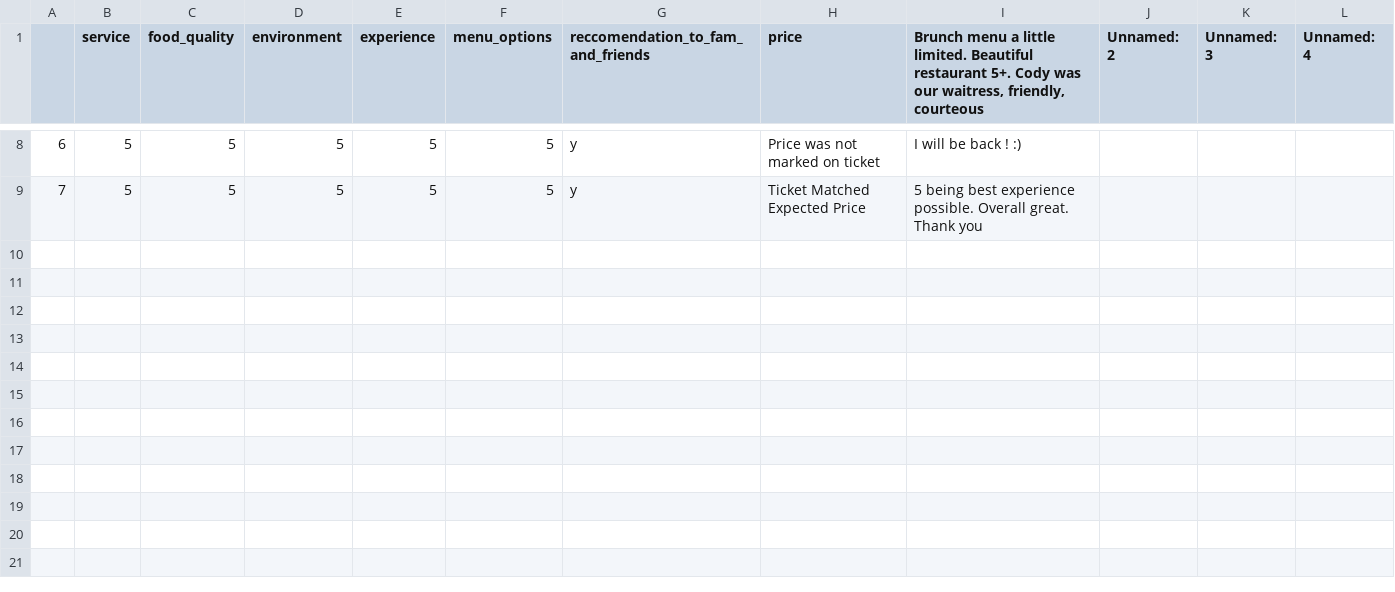
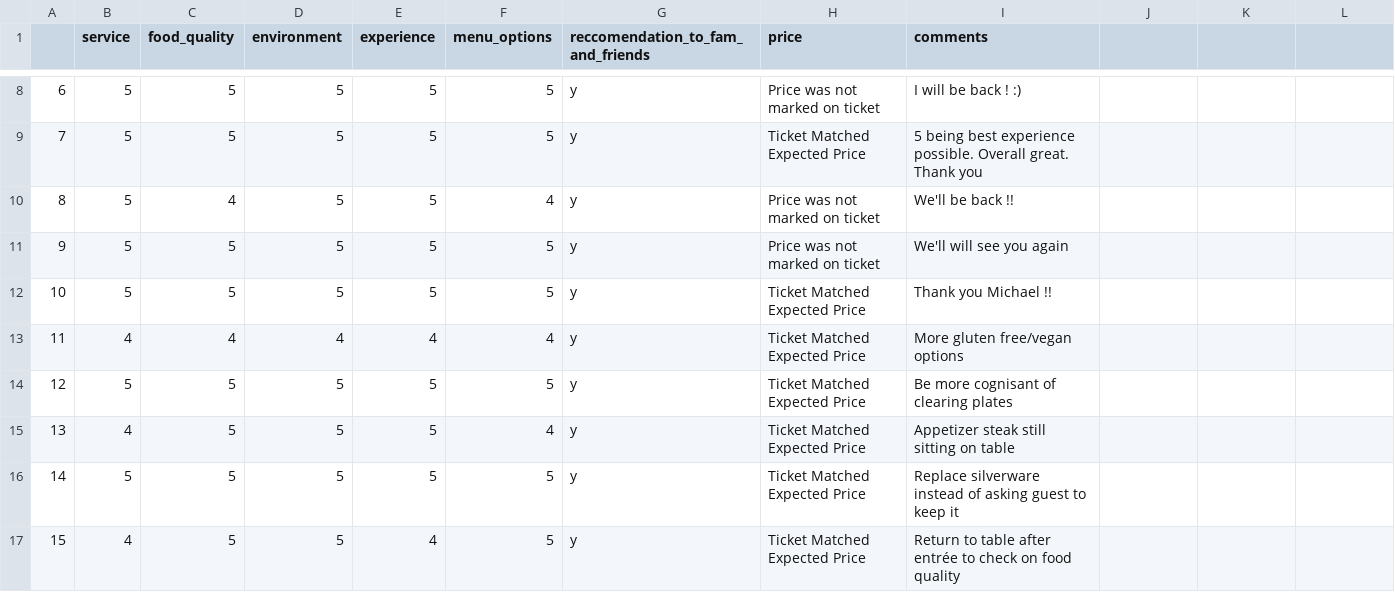
Before and after one commit to Jbullis29/Fremont_provisions_analyysis, a CSV file: cleaned/fp_current.csv, drawn as a sheet; only a part is shown, gaps mark what is left out; the diff names each change by its address in the sheet, - before the commit and + after, or states it on an @@ line.

Commit message:
updated fp_current with latest number

```diff
--- a/cleaned/fp_current.csv
+++ b/cleaned/fp_current.csv
-I1: Brunch menu a little limited. Beautiful restaurant 5+. Cody was our waitress, friendly, courteous
+I1: comments
-J1: Unnamed: 2
+J1: (empty)
-K1: Unnamed: 3
+K1: (empty)
-L1: Unnamed: 4
+L1: (empty)
+row 10: 8 | 5 | 4 | 5 | 5 | 4 | y | Price was not marked on ticket | We'll be back !!
+row 11: 9 | 5 | 5 | 5 | 5 | 5 | y | Price was not marked on ticket | We'll will see you again
+row 12: 10 | 5 | 5 | 5 | 5 | 5 | y | Ticket Matched Expected Price | Thank you Michael !!
+row 13: 11 | 4 | 4 | 4 | 4 | 4 | y | Ticket Matched Expected Price | More gluten free/vegan options
+row 14: 12 | 5 | 5 | 5 | 5 | 5 | y | Ticket Matched Expected Price | Be more cognisant of clearing plates
+row 15: 13 | 4 | 5 | 5 | 5 | 4 | y | Ticket Matched Expected Price | Appetizer steak still sitting on table
+row 16: 14 | 5 | 5 | 5 | 5 | 5 | y | Ticket Matched Expected Price | Replace silverware instead of asking guest to keep it
+row 17: 15 | 4 | 5 | 5 | 4 | 5 | y | Ticket Matched Expected Price | Return to table after entrée to check on food quality
```
Also changed, not shown: FP_06_17_2021.csv, 7 other files.
